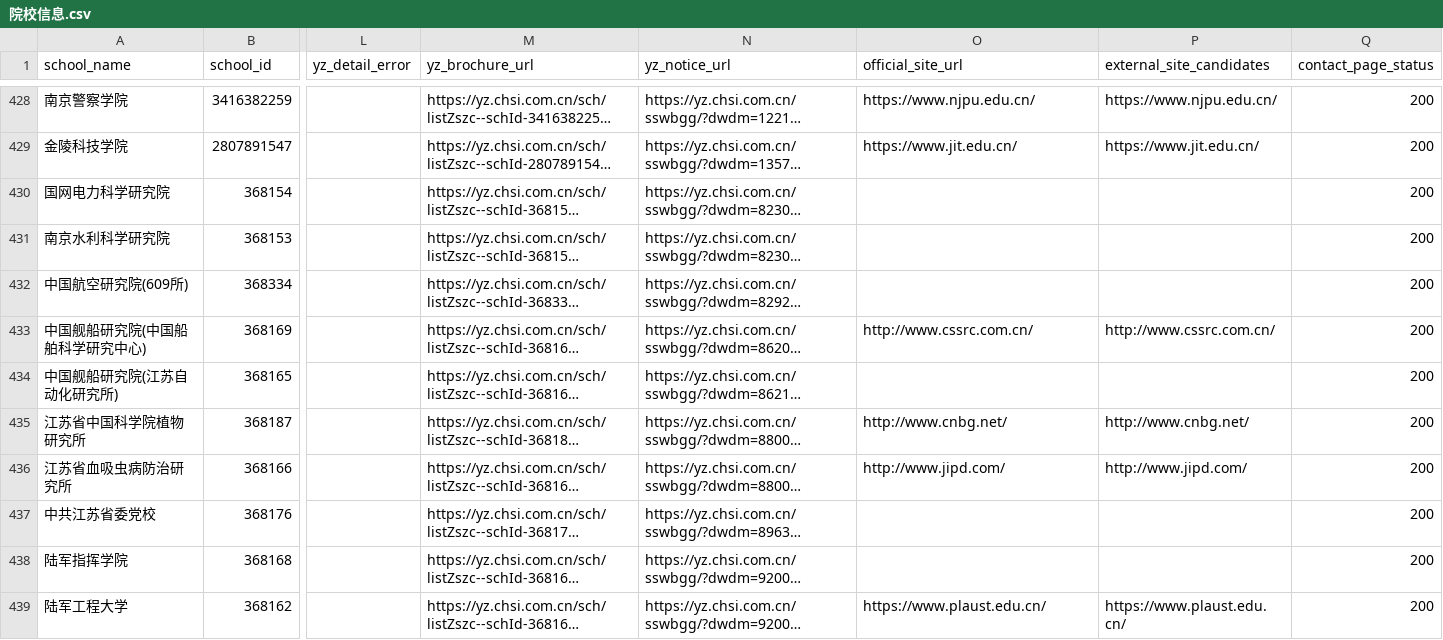
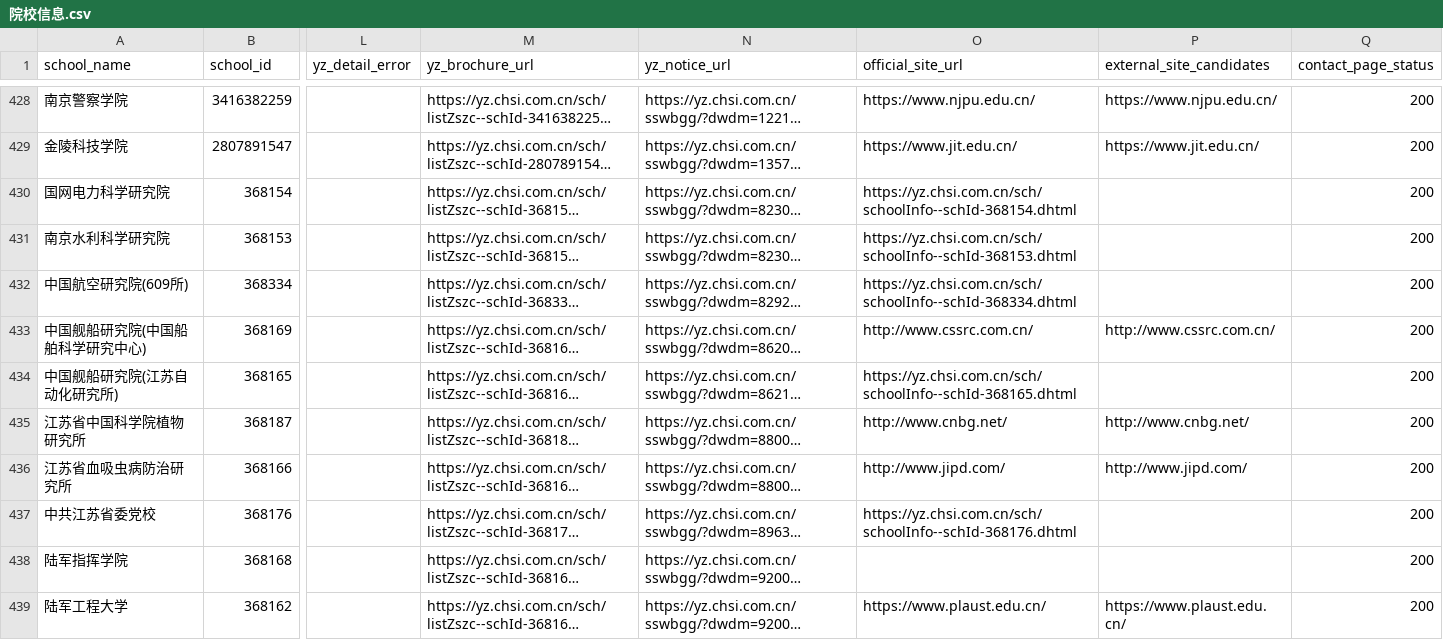
Before and after one commit to zhubingbing/KaoBot, a CSV file: docs/院校信息/院校信息.csv, drawn as a sheet; only a part is shown, gaps mark what is left out; long unchanged cells end in …; the diff names each change by its address in the sheet, - before the commit and + after, or states it on an @@ line.

Commit message:
add department pages for jiangsu universities and institutes batch

```diff
--- a/docs/院校信息/院校信息.csv
+++ b/docs/院校信息/院校信息.csv
-O430 (official_site_url): (empty)
+O430 (official_site_url): https://yz.chsi.com.cn/sch/schoolInfo--schId-368154.dhtml
-O431 (official_site_url): (empty)
+O431 (official_site_url): https://yz.chsi.com.cn/sch/schoolInfo--schId-368153.dhtml
-O432 (official_site_url): (empty)
+O432 (official_site_url): https://yz.chsi.com.cn/sch/schoolInfo--schId-368334.dhtml
-O434 (official_site_url): (empty)
+O434 (official_site_url): https://yz.chsi.com.cn/sch/schoolInfo--schId-368165.dhtml
-O437 (official_site_url): (empty)
+O437 (official_site_url): https://yz.chsi.com.cn/sch/schoolInfo--schId-368176.dhtml
```
Also changed, not shown: 16 other files.
